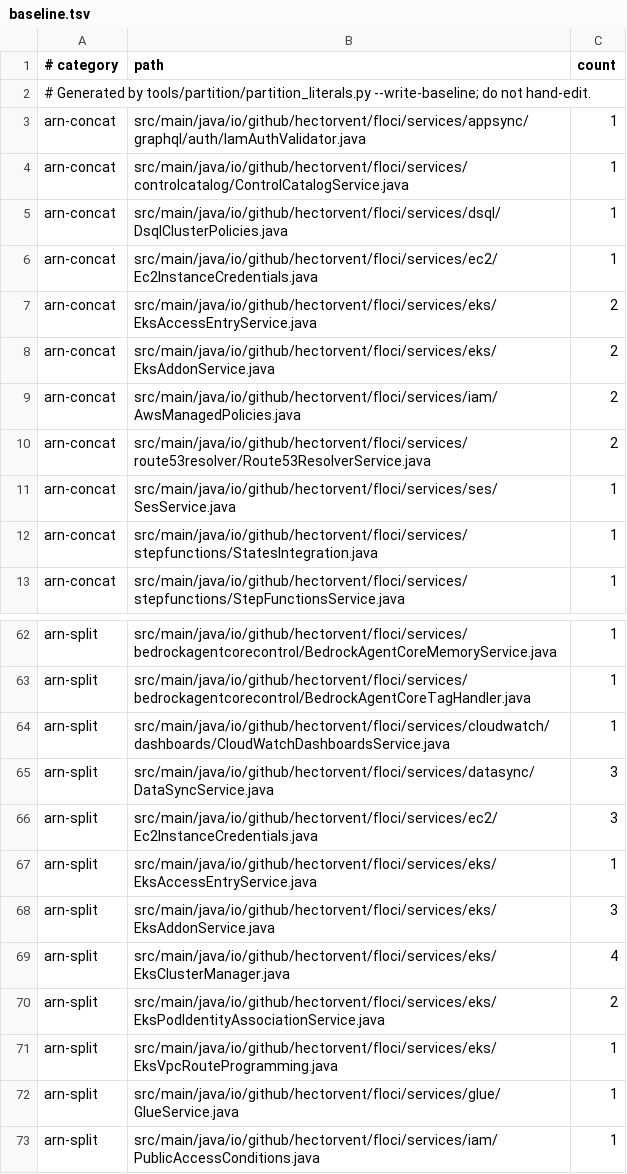
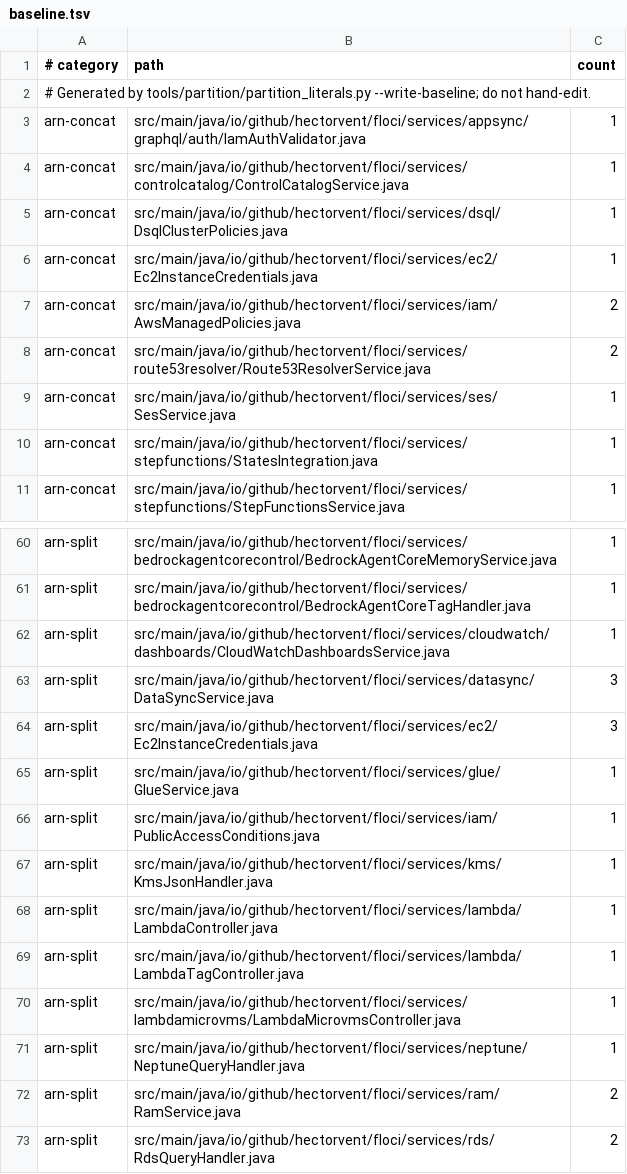
Before and after one commit to 4Raisan/floci, a TSV file: tools/partition/baseline.tsv, drawn as a sheet; only a part is shown, gaps mark what is left out; the shorter side is filled out with more unchanged rows.

Commit message:
refactor(eks): build and read ARNs through AwsArnUtils (#6484)
EKS minted its access entry, addon and pod identity association ARNs and the
STS assumed-role username by concatenating the parts of a split cluster or
principal ARN, and read account and region from the cluster ARN by splitting
it. Those now go through AwsArnUtils: parse for the fields, Arn.global for the
assumed-role ARN, and one childArn helper that keeps the cluster's partition,
region and account. The role ARN checks keep their conditions and errors.

No behaviour change. EKS no longer has any arn-concat or arn-split site, so
the partition baseline drops by 15.

Signed-off-by: Hector Ventura <hectorvent@gmail.com>

```diff
--- a/tools/partition/baseline.tsv
+++ b/tools/partition/baseline.tsv
@@ -6,4 +6,2 @@ arn-concat	src/main/java/io/github/hectorvent/floci/services/dsql/DsqlClusterPol
 arn-concat	src/main/java/io/github/hectorvent/floci/services/ec2/Ec2InstanceCredentials.java	1
-arn-concat	src/main/java/io/github/hectorvent/floci/services/eks/EksAccessEntryService.java	2
-arn-concat	src/main/java/io/github/hectorvent/floci/services/eks/EksAddonService.java	2
 arn-concat	src/main/java/io/github/hectorvent/floci/services/iam/AwsManagedPolicies.java	2
@@ -66,7 +64,2 @@ arn-split	src/main/java/io/github/hectorvent/floci/services/datasync/DataSyncSer
 arn-split	src/main/java/io/github/hectorvent/floci/services/ec2/Ec2InstanceCredentials.java	3
-arn-split	src/main/java/io/github/hectorvent/floci/services/eks/EksAccessEntryService.java	1
-arn-split	src/main/java/io/github/hectorvent/floci/services/eks/EksAddonService.java	3
-arn-split	src/main/java/io/github/hectorvent/floci/services/eks/EksClusterManager.java	4
-arn-split	src/main/java/io/github/hectorvent/floci/services/eks/EksPodIdentityAssociationService.java	2
-arn-split	src/main/java/io/github/hectorvent/floci/services/eks/EksVpcRouteProgramming.java	1
 arn-split	src/main/java/io/github/hectorvent/floci/services/glue/GlueService.java	1
```
Also changed, not shown: 5 other files.
